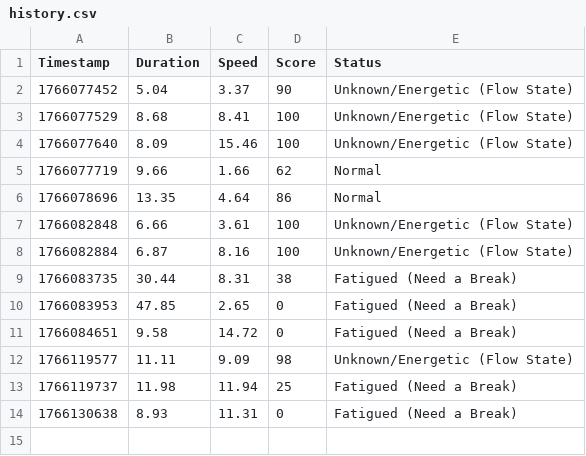
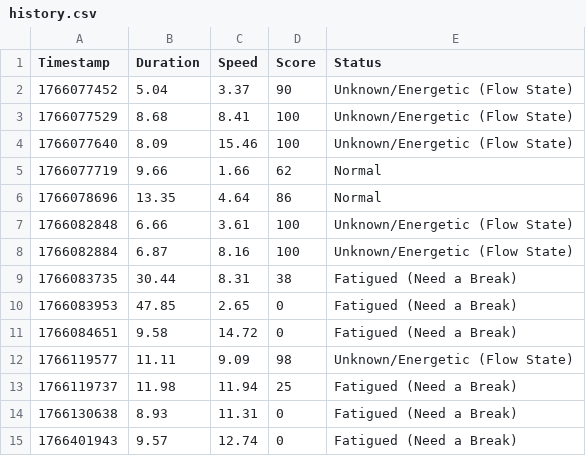
Before and after one commit to ShreshthTarwey/Keyboard-Productivity-Analyzer, a CSV file: data/history.csv, drawn as a sheet.

```diff
--- a/data/history.csv
+++ b/data/history.csv
@@ -14 +14,2 @@ Timestamp,Duration,Speed,Score,Status
 1766130638,8.93,11.31,0,Fatigued (Need a Break)
+1766401943,9.57,12.74,0,Fatigued (Need a Break)
```
Also changed, not shown: 2 other files.
